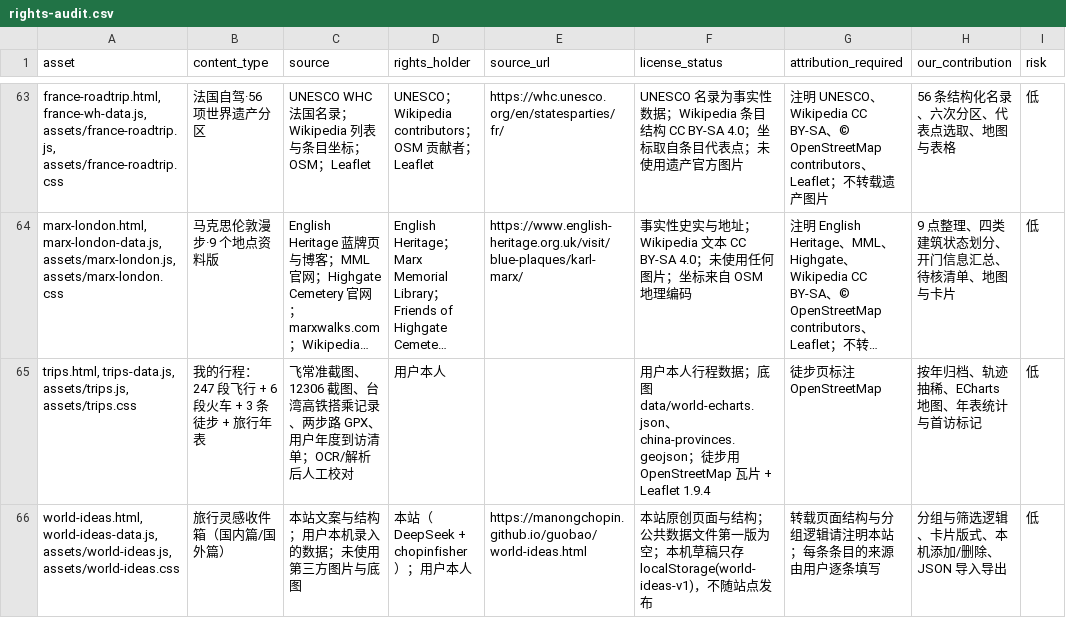
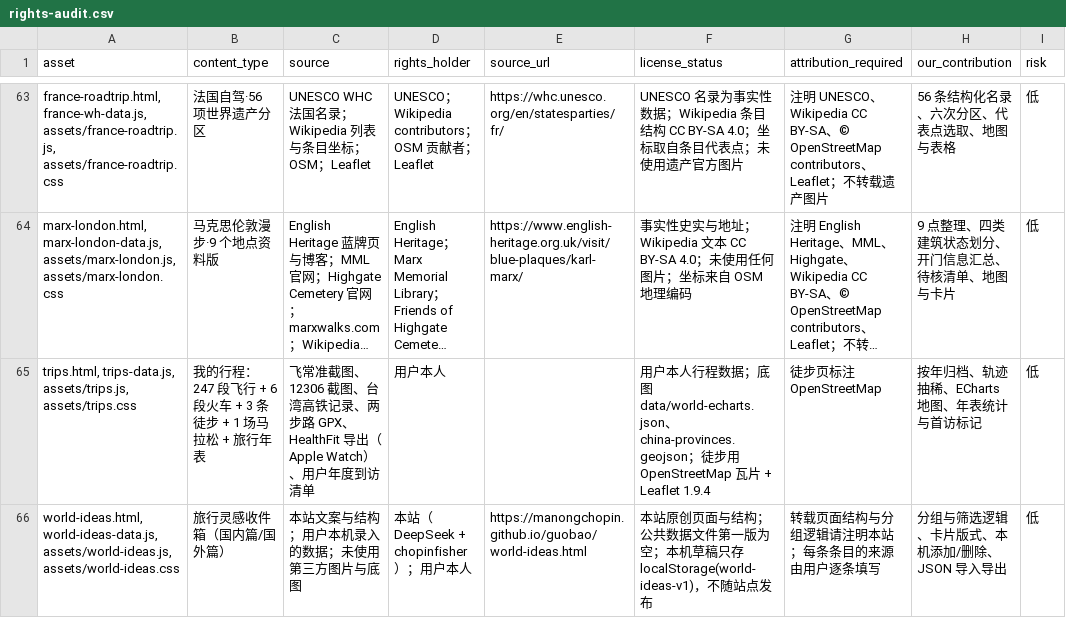
Before and after one commit to manongchopin/guobao, a CSV file: rights-audit.csv, drawn as a sheet; only a part is shown, gaps mark what is left out; long unchanged cells end in …; the diff names each change by its address in the sheet, - before the commit and + after, or states it on an @@ line.

```diff
--- a/rights-audit.csv
+++ b/rights-audit.csv
-B65 (content_type): 我的行程：247 段飞行 + 6 段火车 + 3 条徒步 + 旅行年表
+B65 (content_type): 我的行程：247 段飞行 + 6 段火车 + 3 条徒步 + 1 场马拉松 + 旅行年表
-C65 (source): …台湾高铁搭乘记录、两步路 GPX、用户年度到访清单；OCR/解析后人工校对
+C65 (source): …台湾高铁记录、两步路 GPX、HealthFit 导出（Apple Watch）、用户年度到访清单
```
Also changed, not shown: 4 other files.
